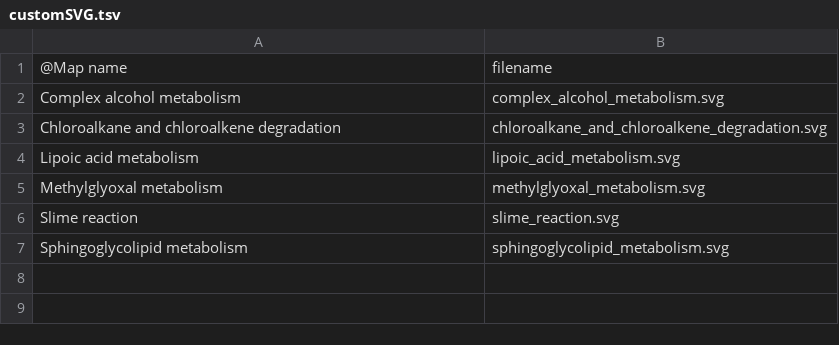
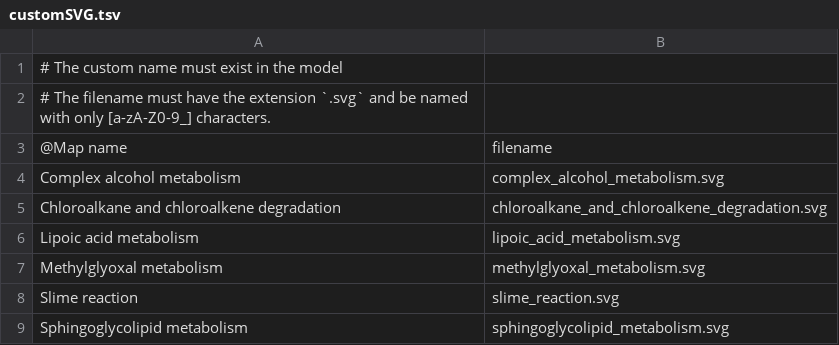
Before and after one commit to MetabolicAtlas/data-files, a TSV file: integrated-models/Yeast-GEM/customSVG.tsv, drawn as a sheet.

```diff
--- a/integrated-models/Yeast-GEM/customSVG.tsv
+++ b/integrated-models/Yeast-GEM/customSVG.tsv
@@ -1 +1,3 @@
+# The custom name must exist in the model
+# The filename must have the extension `.svg` and be named with only [a-zA-Z0-9_] characters.
 @Map name	filename
```
Also changed, not shown: integrated-models/Human-GEM/compartmentSVG.tsv, integrated-models/Yeast-GEM/subsystemSVG.tsv, 2 other files.
